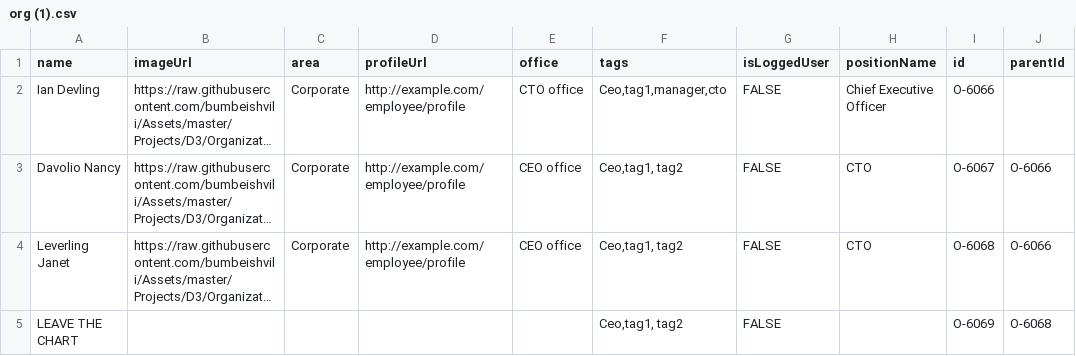
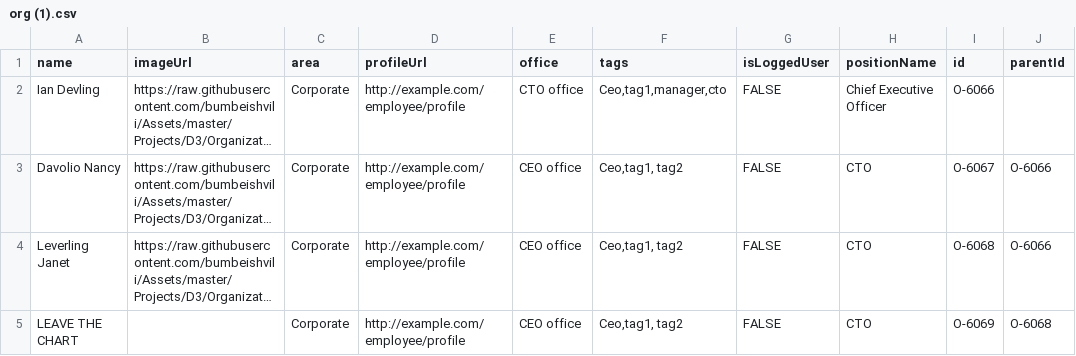
Before and after one commit to mmiuser2484/web-tesst, a CSV file: org (1).csv, drawn as a sheet; only a part is shown; long unchanged cells end in …; the diff names each change by its address in the sheet, - before the commit and + after, or states it on an @@ line.

Commit message:
Add files via upload

```diff
--- a/org (1).csv
+++ b/org (1).csv
-C5 (area): (empty)
+C5 (area): Corporate
-D5 (profileUrl): (empty)
+D5 (profileUrl): http://example.com/employee/profile
-E5 (office): (empty)
+E5 (office): CEO office
-H5 (positionName): (empty)
+H5 (positionName): CTO
```
